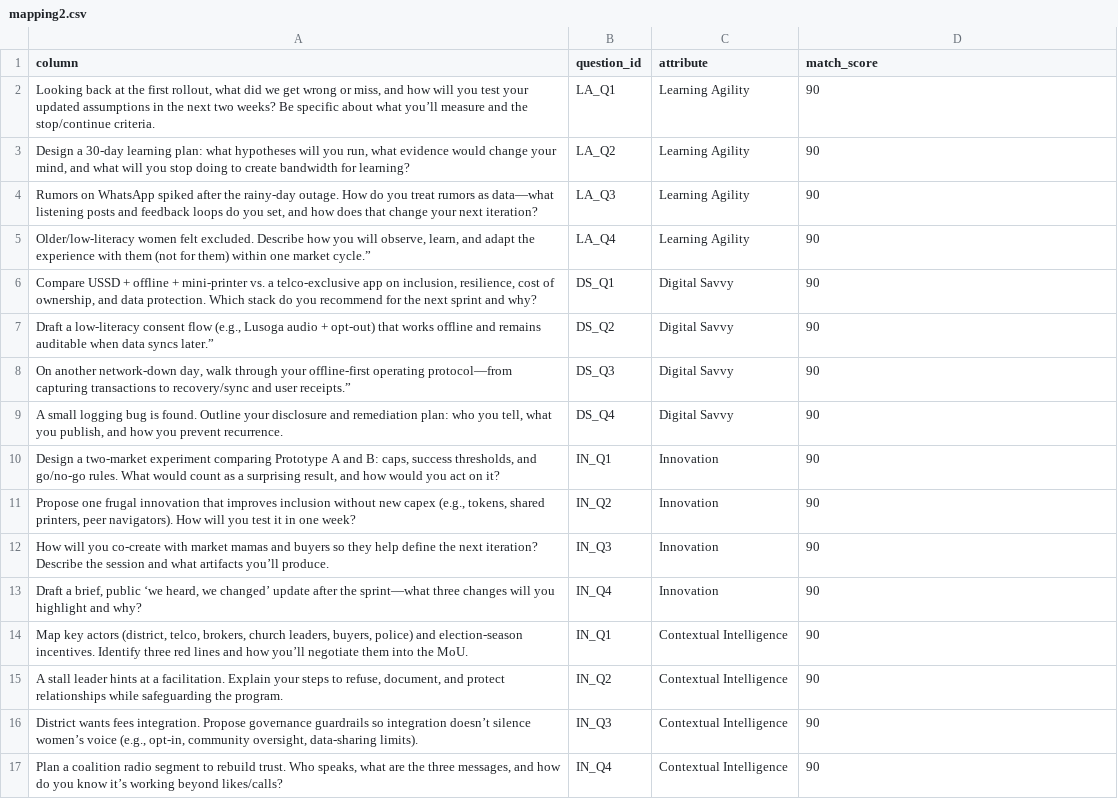
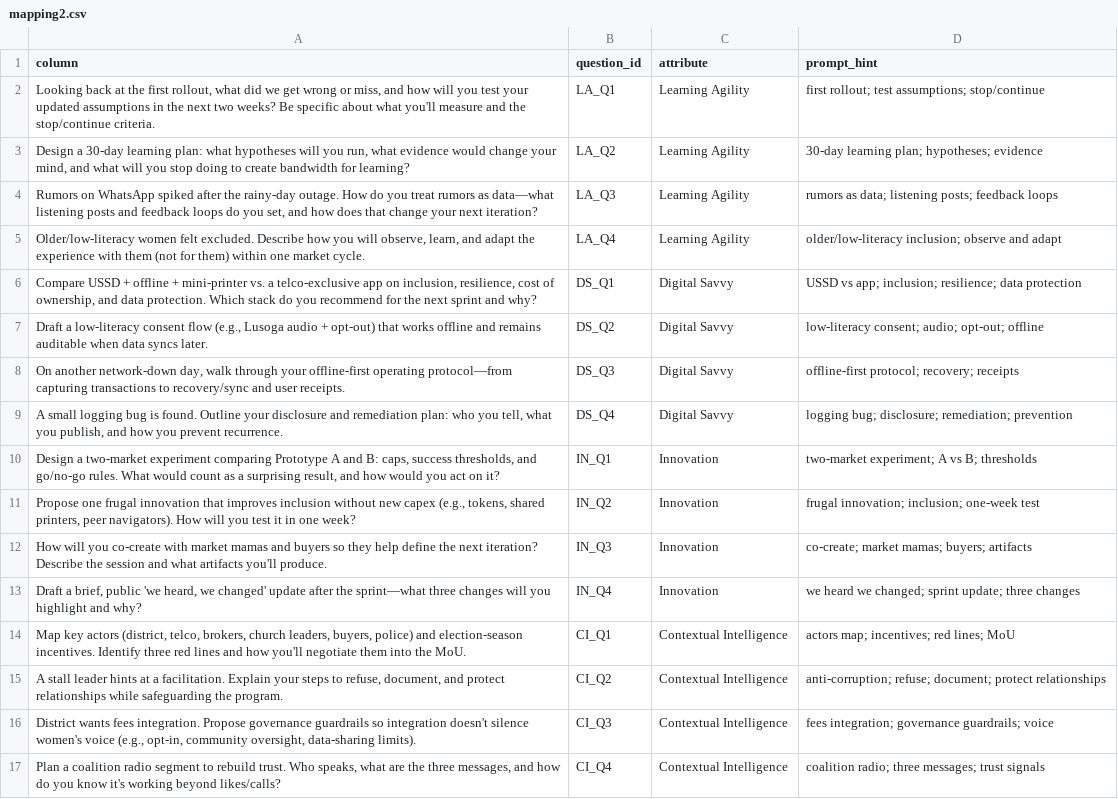
Before and after one commit to caguti856/QUAL, a CSV file: DATASETS/mapping2.csv, drawn as a sheet; the diff names each change by its address in the sheet, - before the commit and + after, or states it on an @@ line.

Commit message:
Update mapping2.csv

```diff
--- a/DATASETS/mapping2.csv
+++ b/DATASETS/mapping2.csv
-D1: match_score
+D1: prompt_hint
-A2 (column): …about what you’ll measure and…
+A2 (column): …about what you'll measure and…
-D2 (prompt_hint): 90
+D2 (prompt_hint): first rollout; test assumptions; stop/continue
-D3 (prompt_hint): 90
+D3 (prompt_hint): 30-day learning plan; hypotheses; evidence
-D4 (prompt_hint): 90
+D4 (prompt_hint): rumors as data; listening posts; feedback loops
-A5 (column): …one market cycle.”
+A5 (column): …one market cycle.
-D5 (prompt_hint): 90
+D5 (prompt_hint): older/low-literacy inclusion; observe and adapt
-D6 (prompt_hint): 90
+D6 (prompt_hint): USSD vs app; inclusion; resilience; data protection
-A7 (column): …data syncs later.”
+A7 (column): …data syncs later.
-D7 (prompt_hint): 90
+D7 (prompt_hint): low-literacy consent; audio; opt-out; offline
-A8 (column): …and user receipts.”
+A8 (column): …and user receipts.
-D8 (prompt_hint): 90
+D8 (prompt_hint): offline-first protocol; recovery; receipts
-D9 (prompt_hint): 90
+D9 (prompt_hint): logging bug; disclosure; remediation; prevention
-D10 (prompt_hint): 90
+D10 (prompt_hint): two-market experiment; A vs B; thresholds
-D11 (prompt_hint): 90
+D11 (prompt_hint): frugal innovation; inclusion; one-week test
-A12 (column): …what artifacts you’ll produce.
+A12 (column): …what artifacts you'll produce.
-D12 (prompt_hint): 90
+D12 (prompt_hint): co-create; market mamas; buyers; artifacts
-A13 (column): …brief, public ‘we heard, we changed’ update after…
+A13 (column): …brief, public 'we heard, we changed' update after…
-D13 (prompt_hint): 90
+D13 (prompt_hint): we heard we changed; sprint update; three changes
-A14 (column): …and how you’ll negotiate them…
+A14 (column): …and how you'll negotiate them…
-B14 (question_id): IN_Q1
+B14 (question_id): CI_Q1
-D14 (prompt_hint): 90
+D14 (prompt_hint): actors map; incentives; red lines; MoU
-B15 (question_id): IN_Q2
+B15 (question_id): CI_Q2
-D15 (prompt_hint): 90
+D15 (prompt_hint): anti-corruption; refuse; document; protect relationships
-A16 (column): …so integration doesn’t silence women’s voice (e.g.,…
+A16 (column): …so integration doesn't silence women's voice (e.g.,…
-B16 (question_id): IN_Q3
+B16 (question_id): CI_Q3
-D16 (prompt_hint): 90
+D16 (prompt_hint): fees integration; governance guardrails; voice
-A17 (column): …you know it’s working beyond…
+A17 (column): …you know it's working beyond…
-B17 (question_id): IN_Q4
+B17 (question_id): CI_Q4
-D17 (prompt_hint): 90
+D17 (prompt_hint): coalition radio; three messages; trust signals
```
